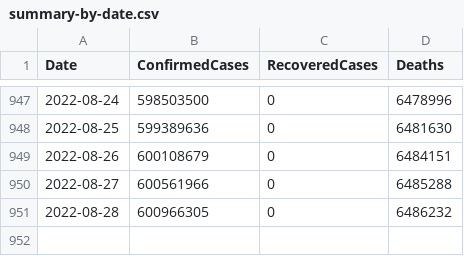
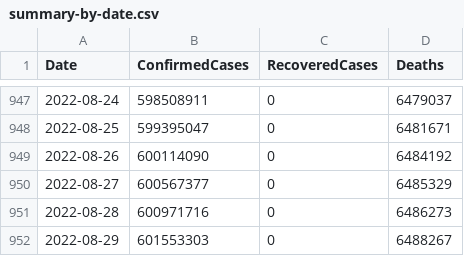
Before and after one commit to kevorkkeheian/DataScience, a CSV file: datasets/covid-19/summary-by-date.csv, drawn as a sheet; only a part is shown, gaps mark what is left out; the diff covers the shown part only.

```diff
--- a/datasets/covid-19/summary-by-date.csv
+++ b/datasets/covid-19/summary-by-date.csv
@@ -947,5 +947,6 @@ Date,ConfirmedCases,RecoveredCases,Deaths
-2022-08-24,598503500,0,6478996
-2022-08-25,599389636,0,6481630
-2022-08-26,600108679,0,6484151
-2022-08-27,600561966,0,6485288
-2022-08-28,600966305,0,6486232
+2022-08-24,598508911,0,6479037
+2022-08-25,599395047,0,6481671
+2022-08-26,600114090,0,6484192
+2022-08-27,600567377,0,6485329
+2022-08-28,600971716,0,6486273
+2022-08-29,601553303,0,6488267
```
Also changed, not shown: 32 edited cells elsewhere in this file, datasets/covid-19/summary-by-country.csv.
